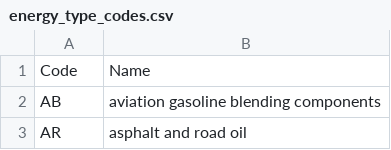
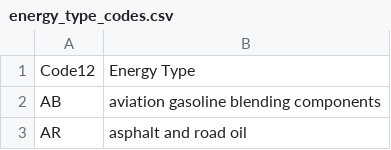
Before and after one commit to mkivenson/Visualization, a CSV file: Final Project/Datasets/State Energy Data System 1960-2009/energy_type_codes.csv, drawn as a sheet; only a part is shown.

```diff
--- a/Final Project/Datasets/State Energy Data System 1960-2009/energy_type_codes.csv
+++ b/Final Project/Datasets/State Energy Data System 1960-2009/energy_type_codes.csv
@@ -1,2 +1,2 @@
-Code,Name
+Code12,Energy Type
 AB,aviation gasoline blending components
```
Also changed, not shown: Final Project/Datasets/State Energy Data System 1960-2009/sector_codes.csv.
